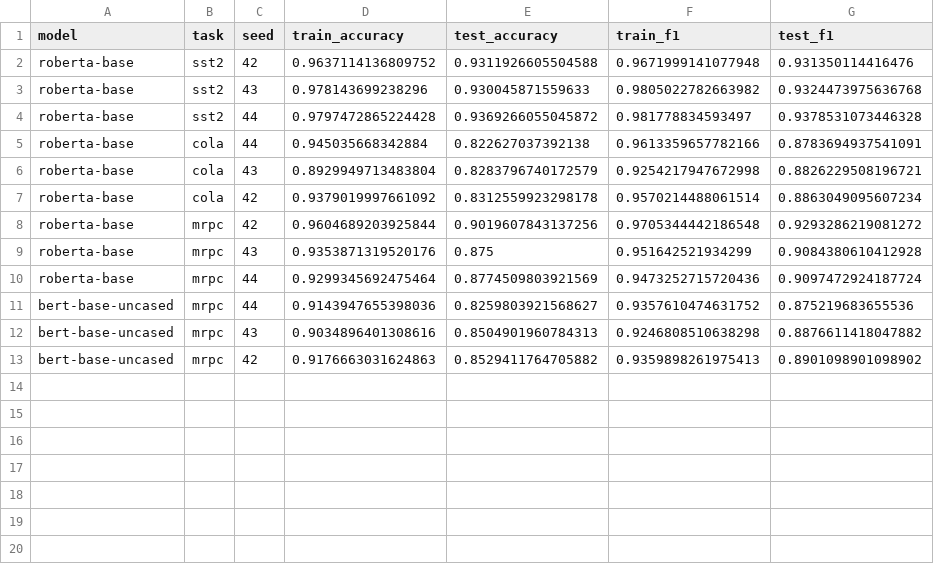
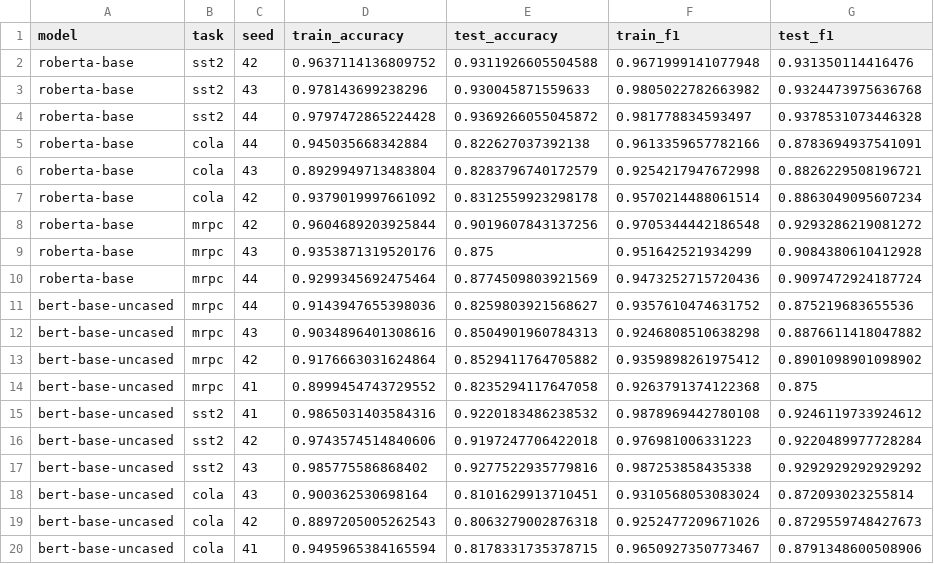
Before and after one commit to dailysergey/Multi-vs-single-task-classifiers, a CSV file: single-task-classifier/results.csv, drawn as a sheet.

Commit message:
results

```diff
--- a/single-task-classifier/results.csv
+++ b/single-task-classifier/results.csv
@@ -12,2 +12,9 @@ bert-base-uncased,mrpc,44,0.9143947655398036,0.8259803921568627,0.93576104746317
 bert-base-uncased,mrpc,43,0.9034896401308616,0.8504901960784313,0.9246808510638298,0.8876611418047882
-bert-base-uncased,mrpc,42,0.9176663031624863,0.8529411764705882,0.9359898261975413,0.8901098901098902
+bert-base-uncased,mrpc,42,0.9176663031624864,0.8529411764705882,0.9359898261975412,0.8901098901098902
+bert-base-uncased,mrpc,41,0.8999454743729552,0.8235294117647058,0.9263791374122368,0.875
+bert-base-uncased,sst2,41,0.9865031403584316,0.9220183486238532,0.9878969442780108,0.9246119733924612
+bert-base-uncased,sst2,42,0.9743574514840606,0.9197247706422018,0.976981006331223,0.9220489977728284
+bert-base-uncased,sst2,43,0.985775586868402,0.9277522935779816,0.987253858435338,0.9292929292929292
+bert-base-uncased,cola,43,0.900362530698164,0.8101629913710451,0.9310568053083024,0.872093023255814
+bert-base-uncased,cola,42,0.8897205005262543,0.8063279002876318,0.9252477209671026,0.8729559748427673
+bert-base-uncased,cola,41,0.9495965384165594,0.8178331735378715,0.9650927350773467,0.8791348600508906
```
Also changed, not shown: multi-task-classifier/train_GLUE_results.csv, 1 other file.
